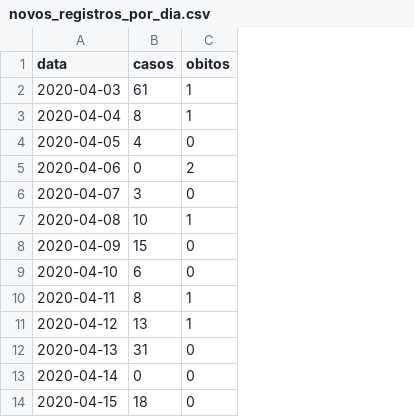
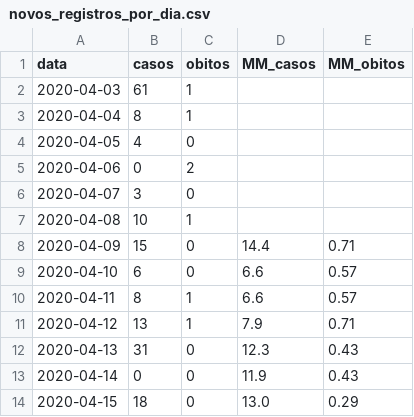
Before and after one commit to wendelmarques/painel-covid-goiania, a CSV file: data/raw/novos_registros_por_dia.csv, drawn as a sheet; only a part is shown; the diff names each change by its address in the sheet, - before the commit and + after, or states it on an @@ line.

```diff
--- a/data/raw/novos_registros_por_dia.csv
+++ b/data/raw/novos_registros_por_dia.csv
+column D (MM_casos), rows 8-14: 14.4 | 6.6 | 6.6 | 7.9 | 12.3 | 11.9 | 13.0
+column E (MM_obitos), rows 8-14: 0.71 | 0.57 | 0.57 | 0.71 | 0.43 | 0.43 | 0.29
```
Also changed, not shown: 4 other files.
